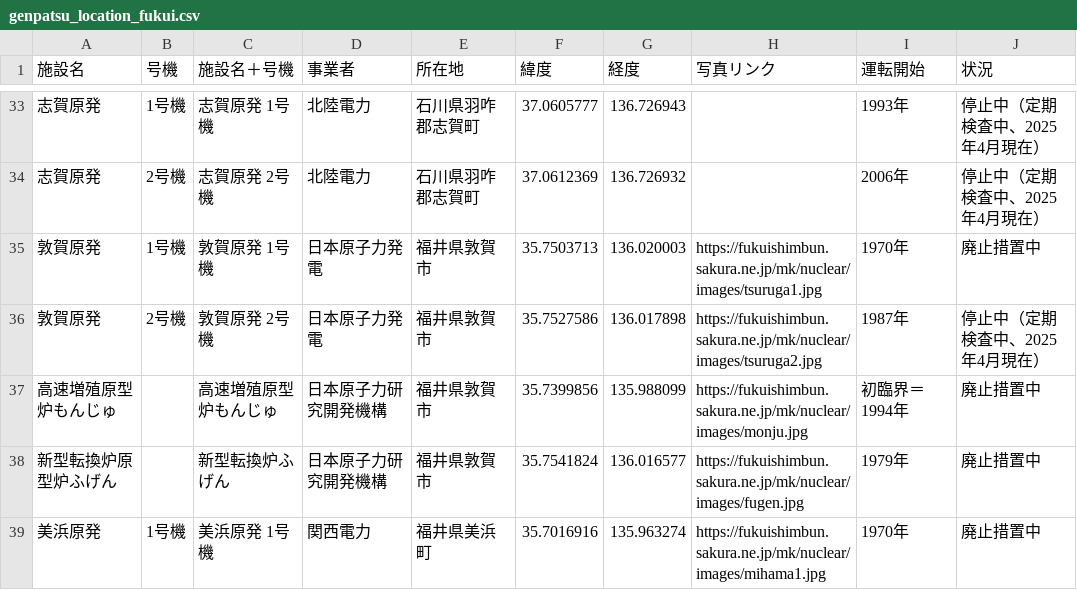
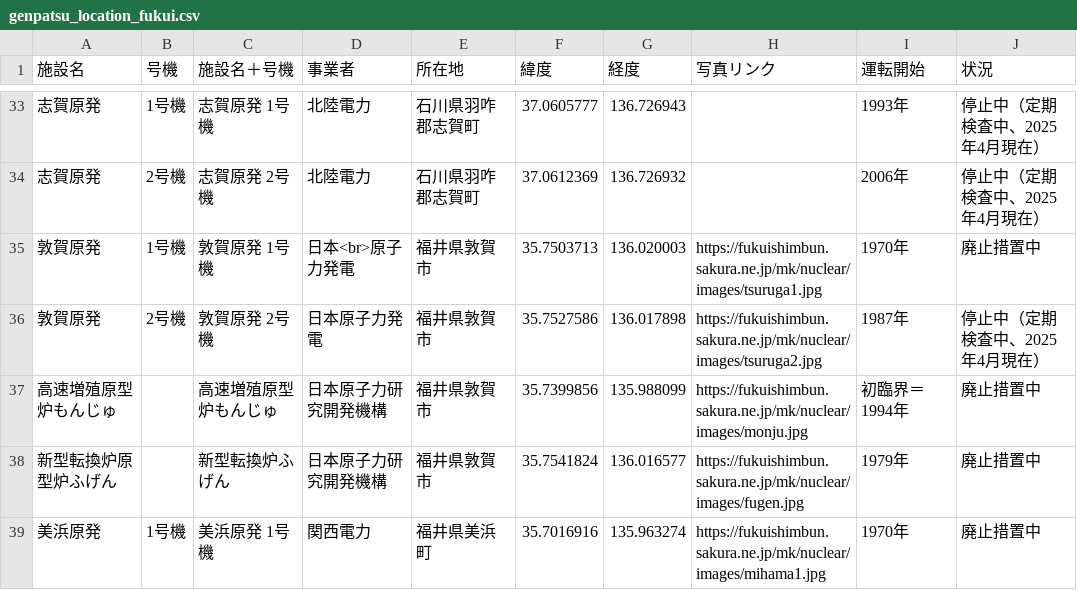
Before and after one commit to cooneywalker/reearth_plugins, a CSV file: genpatsu_location_fukui.csv, drawn as a sheet; only a part is shown, gaps mark what is left out; the diff names each change by its address in the sheet, - before the commit and + after, or states it on an @@ line.

Commit message:
Update genpatsu_location_fukui.csv br tag

```diff
--- a/genpatsu_location_fukui.csv
+++ b/genpatsu_location_fukui.csv
-D35 (事業者): 日本原子力発電
+D35 (事業者): 日本<br>原子力発電
```
